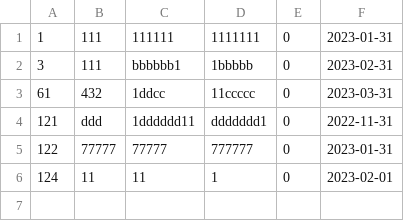
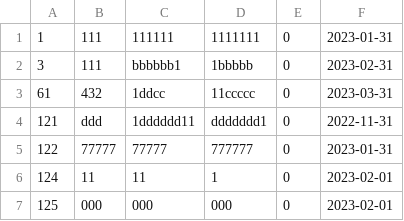
Before and after one commit to letsgojonny/bitcamp-ncp, a CSV file: myapp/app/board.csv, drawn as a sheet; the diff names each change by its address in the sheet, - before the commit and + after, or states it on an @@ line.

```diff
--- a/myapp/app/board.csv
+++ b/myapp/app/board.csv
+row 7: 125 | 000 | 000 | 000 | 0 | 2023-02-01
```
Also changed, not shown: 24 other files.
